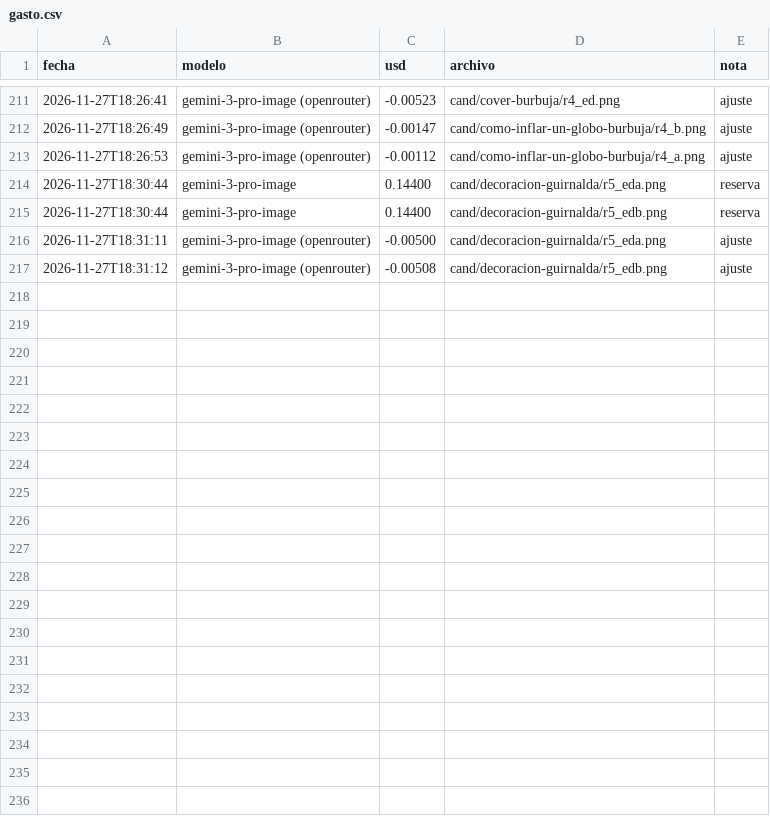
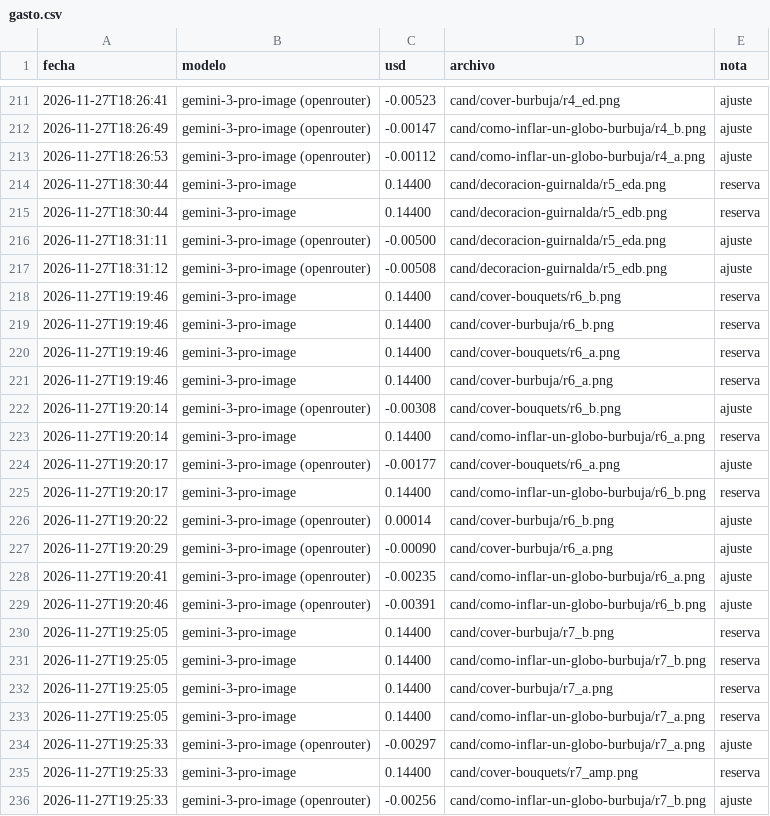
Before and after one commit to connexis-co/cursodeglobosonline.com, a CSV file: docs/imagenes/2026-11-27/gasto.csv, drawn as a sheet; only a part is shown, gaps mark what is left out; the diff covers the shown part only.

Commit message:
docs(imagenes): cierre de las rondas r6 a r10 y relevo
Portada de bouquets aprobada, burbujas sin aprobar (se queda la foto
actual), guion para cuadrar portadas, relevo, veredictos y gasto final
(USD 11,89 de 15).

```diff
--- a/docs/imagenes/2026-11-27/gasto.csv
+++ b/docs/imagenes/2026-11-27/gasto.csv
@@ -217 +217,20 @@ fecha,modelo,usd,archivo,nota
 2026-11-27T18:31:12,gemini-3-pro-image (openrouter),-0.00508,cand/decoracion-guirnalda/r5_edb.png,ajuste
+2026-11-27T19:19:46,gemini-3-pro-image,0.14400,cand/cover-bouquets/r6_b.png,reserva
+2026-11-27T19:19:46,gemini-3-pro-image,0.14400,cand/cover-burbuja/r6_b.png,reserva
+2026-11-27T19:19:46,gemini-3-pro-image,0.14400,cand/cover-bouquets/r6_a.png,reserva
+2026-11-27T19:19:46,gemini-3-pro-image,0.14400,cand/cover-burbuja/r6_a.png,reserva
+2026-11-27T19:20:14,gemini-3-pro-image (openrouter),-0.00308,cand/cover-bouquets/r6_b.png,ajuste
+2026-11-27T19:20:14,gemini-3-pro-image,0.14400,cand/como-inflar-un-globo-burbuja/r6_a.png,reserva
+2026-11-27T19:20:17,gemini-3-pro-image (openrouter),-0.00177,cand/cover-bouquets/r6_a.png,ajuste
+2026-11-27T19:20:17,gemini-3-pro-image,0.14400,cand/como-inflar-un-globo-burbuja/r6_b.png,reserva
+2026-11-27T19:20:22,gemini-3-pro-image (openrouter),0.00014,cand/cover-burbuja/r6_b.png,ajuste
+2026-11-27T19:20:29,gemini-3-pro-image (openrouter),-0.00090,cand/cover-burbuja/r6_a.png,ajuste
+2026-11-27T19:20:41,gemini-3-pro-image (openrouter),-0.00235,cand/como-inflar-un-globo-burbuja/r6_a.png,ajuste
+2026-11-27T19:20:46,gemini-3-pro-image (openrouter),-0.00391,cand/como-inflar-un-globo-burbuja/r6_b.png,ajuste
+2026-11-27T19:25:05,gemini-3-pro-image,0.14400,cand/cover-burbuja/r7_b.png,reserva
+2026-11-27T19:25:05,gemini-3-pro-image,0.14400,cand/como-inflar-un-globo-burbuja/r7_b.png,reserva
+2026-11-27T19:25:05,gemini-3-pro-image,0.14400,cand/cover-burbuja/r7_a.png,reserva
+2026-11-27T19:25:05,gemini-3-pro-image,0.14400,cand/como-inflar-un-globo-burbuja/r7_a.png,reserva
+2026-11-27T19:25:33,gemini-3-pro-image (openrouter),-0.00297,cand/como-inflar-un-globo-burbuja/r7_a.png,ajuste
+2026-11-27T19:25:33,gemini-3-pro-image,0.14400,cand/cover-bouquets/r7_amp.png,reserva
+2026-11-27T19:25:33,gemini-3-pro-image (openrouter),-0.00256,cand/como-inflar-un-globo-burbuja/r7_b.png,ajuste
```
Also changed, not shown: 11 added rows elsewhere in this file, 21 other files.
